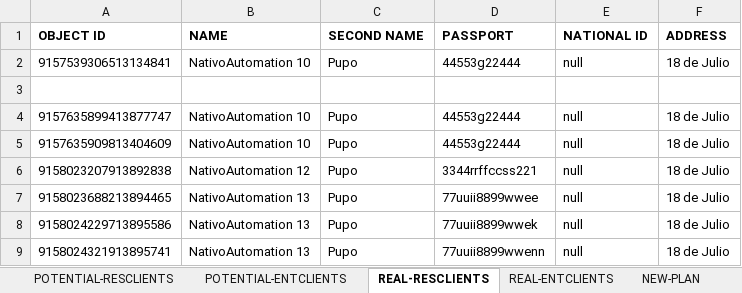
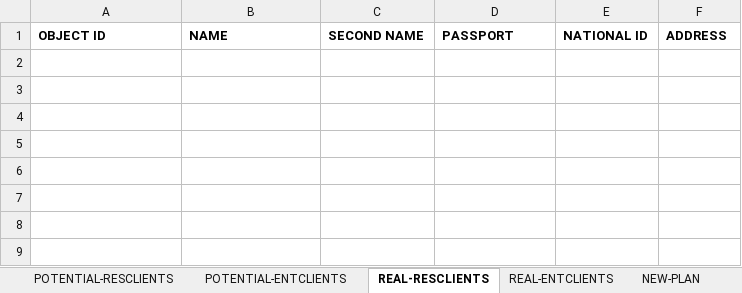
Before and after one commit to seba53b4/Automatizaci-nTFNU, an Excel workbook: MyFirstTest/registers.xlsx, sheet REAL-RESCLIENTS, drawn as a sheet; values as stored, in another font and other column widths than the file's, no borders; the diff names each change by its address in the sheet, - before the commit and + after, or states it on an @@ line.

```diff
--- a/MyFirstTest/registers.xlsx (sheet REAL-RESCLIENTS)
+++ b/MyFirstTest/registers.xlsx (sheet REAL-RESCLIENTS)
-row 2: 9157539306513134841 | NativoAutomation 10 | Pupo | 44553g22444 | null | 18 de Julio
-row 3: (empty)
-row 4: 9157635899413877747 | NativoAutomation 10 | Pupo | 44553g22444 | null | 18 de Julio
-row 5: 9157635909813404609 | NativoAutomation 10 | Pupo | 44553g22444 | null | 18 de Julio
-row 6: 9158023207913892838 | NativoAutomation 12 | Pupo | 3344rrffccss221 | null | 18 de Julio
-row 7: 9158023688213894465 | NativoAutomation 13 | Pupo | 77uuii8899wwee | null | 18 de Julio
-row 8: 9158024229713895586 | NativoAutomation 13 | Pupo | 77uuii8899wwek | null | 18 de Julio
-row 9: 9158024321913895741 | NativoAutomation 13 | Pupo | 77uuii8899wwenn | null | 18 de Julio
```
Also changed, not shown: sheet REAL-ENTCLIENTS, sheet NEW-PLAN, sheet POTENTIAL-ENTCLIENTS, sheet CHANGED-PLAN, sheet CHANGE-PLAN, sheet REAL-PLAN, 6 more sheets, 7 other files.
